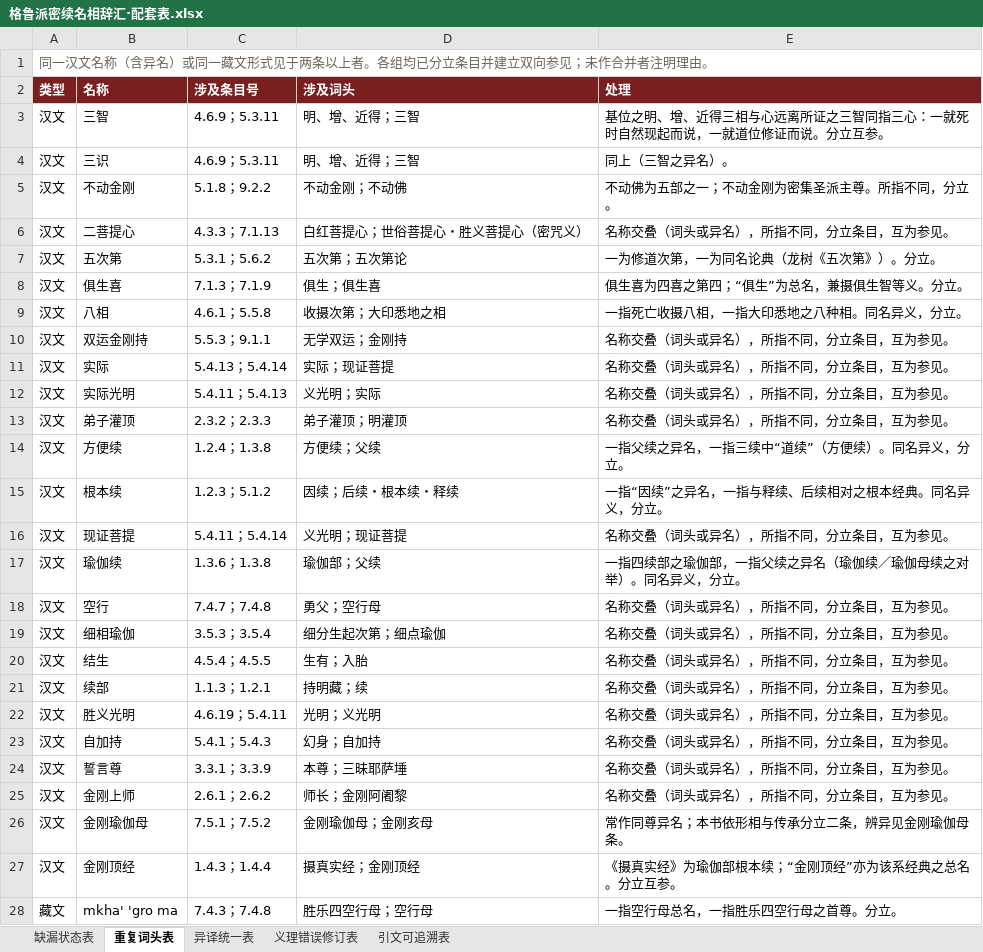
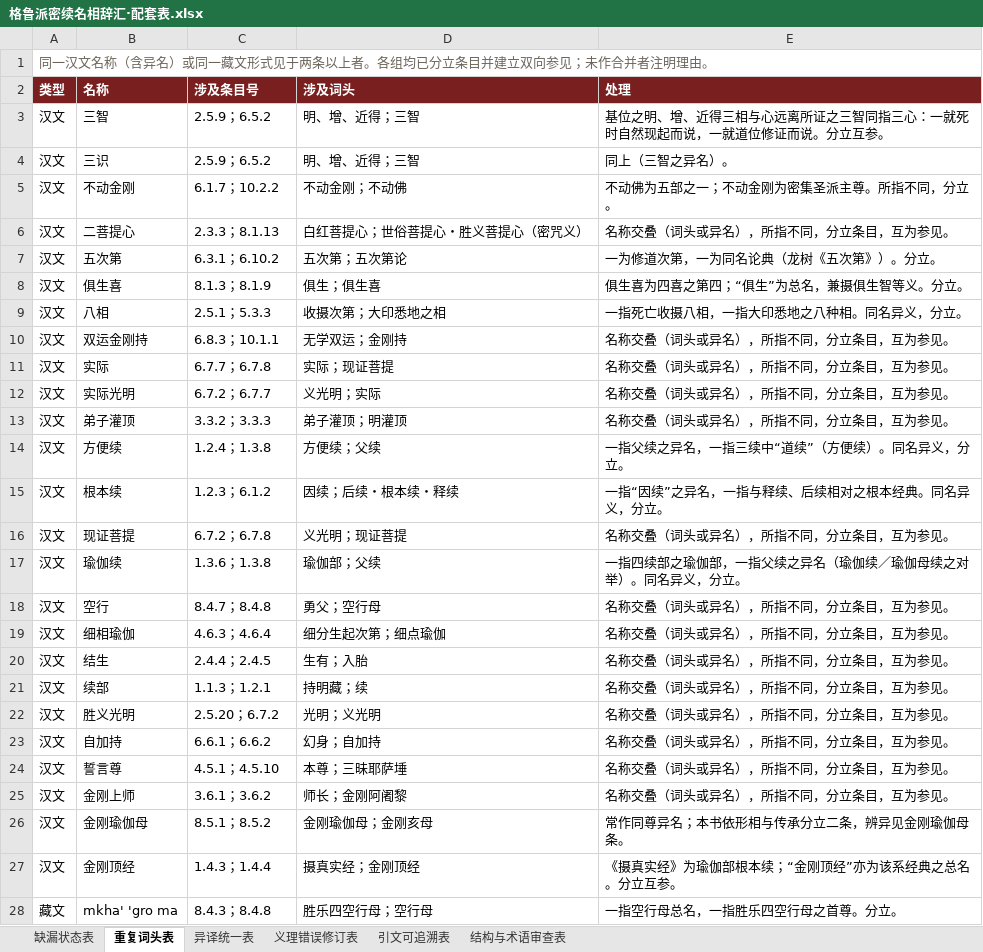
Before and after one commit to fozixwf-ux/-, an Excel workbook: 格鲁派密续名相辞汇·配套表.xlsx, sheet 重复词头表, drawn as a sheet; only a part is shown; values as stored, in another font and other column widths than the file's, no borders; the diff covers the shown part only; the diff names each change by its address in the sheet, - before the commit and + after, or states it on an @@ line.

```diff
--- a/格鲁派密续名相辞汇·配套表.xlsx (sheet 重复词头表)
+++ b/格鲁派密续名相辞汇·配套表.xlsx (sheet 重复词头表)
+sheet tab: 结构与术语审查表
-C3:C4 (涉及条目号): 4.6.9；5.3.11
+C3:C4 (涉及条目号): 2.5.9；6.5.2
-C5 (涉及条目号): 5.1.8；9.2.2
+C5 (涉及条目号): 6.1.7；10.2.2
-C6 (涉及条目号): 4.3.3；7.1.13
+C6 (涉及条目号): 2.3.3；8.1.13
-C7 (涉及条目号): 5.3.1；5.6.2
+C7 (涉及条目号): 6.3.1；6.10.2
-C8 (涉及条目号): 7.1.3；7.1.9
+C8 (涉及条目号): 8.1.3；8.1.9
-C9 (涉及条目号): 4.6.1；5.5.8
+C9 (涉及条目号): 2.5.1；5.3.3
-C10 (涉及条目号): 5.5.3；9.1.1
+C10 (涉及条目号): 6.8.3；10.1.1
-C11 (涉及条目号): 5.4.13；5.4.14
+C11 (涉及条目号): 6.7.7；6.7.8
-C12 (涉及条目号): 5.4.11；5.4.13
+C12 (涉及条目号): 6.7.2；6.7.7
-C13 (涉及条目号): 2.3.2；2.3.3
+C13 (涉及条目号): 3.3.2；3.3.3
-C15 (涉及条目号): 1.2.3；5.1.2
+C15 (涉及条目号): 1.2.3；6.1.2
-C16 (涉及条目号): 5.4.11；5.4.14
+C16 (涉及条目号): 6.7.2；6.7.8
-C18 (涉及条目号): 7.4.7；7.4.8
+C18 (涉及条目号): 8.4.7；8.4.8
-C19 (涉及条目号): 3.5.3；3.5.4
+C19 (涉及条目号): 4.6.3；4.6.4
-C20 (涉及条目号): 4.5.4；4.5.5
+C20 (涉及条目号): 2.4.4；2.4.5
-C22 (涉及条目号): 4.6.19；5.4.11
+C22 (涉及条目号): 2.5.20；6.7.2
-C23 (涉及条目号): 5.4.1；5.4.3
+C23 (涉及条目号): 6.6.1；6.6.2
-C24 (涉及条目号): 3.3.1；3.3.9
+C24 (涉及条目号): 4.5.1；4.5.10
-C25 (涉及条目号): 2.6.1；2.6.2
+C25 (涉及条目号): 3.6.1；3.6.2
-C26 (涉及条目号): 7.5.1；7.5.2
+C26 (涉及条目号): 8.5.1；8.5.2
-C28 (涉及条目号): 7.4.3；7.4.8
+C28 (涉及条目号): 8.4.3；8.4.8
```
Also changed, not shown: 3 edited cells elsewhere in this sheet, sheet 引文可追溯表, sheet 异译统一表, sheet 缺漏状态表, sheet 义理错误修订表, 1 other file.
